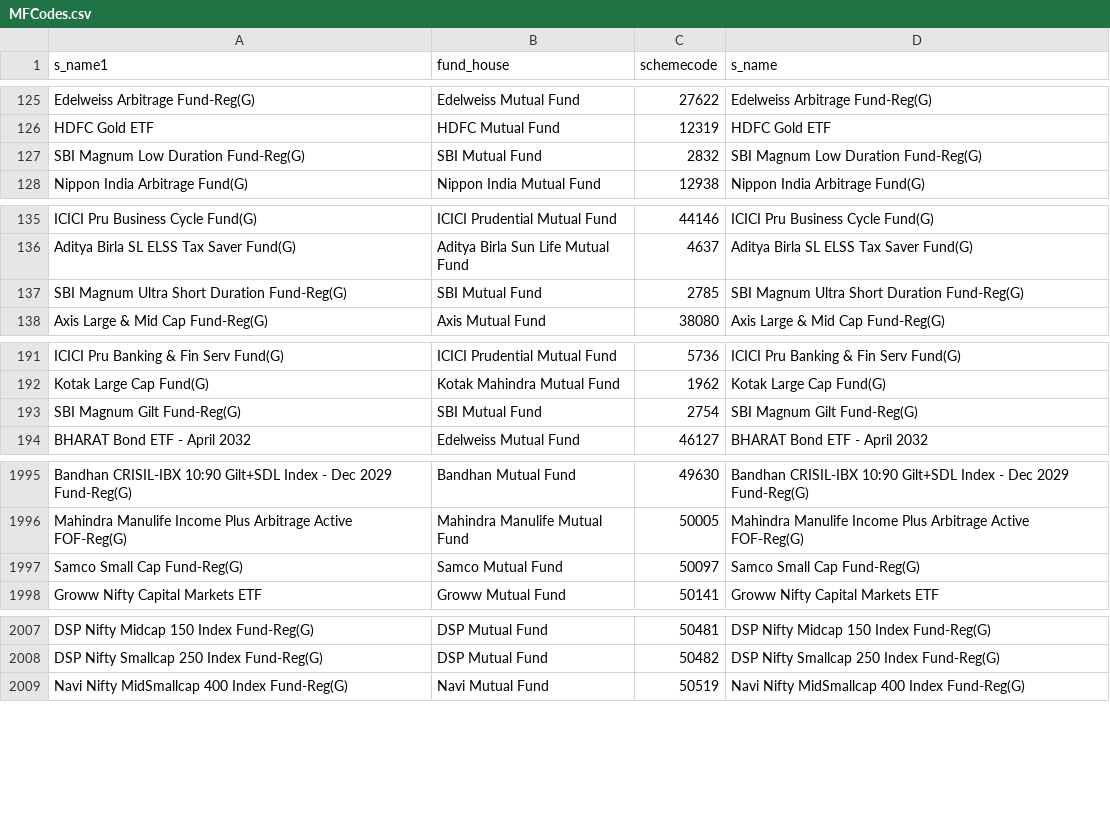
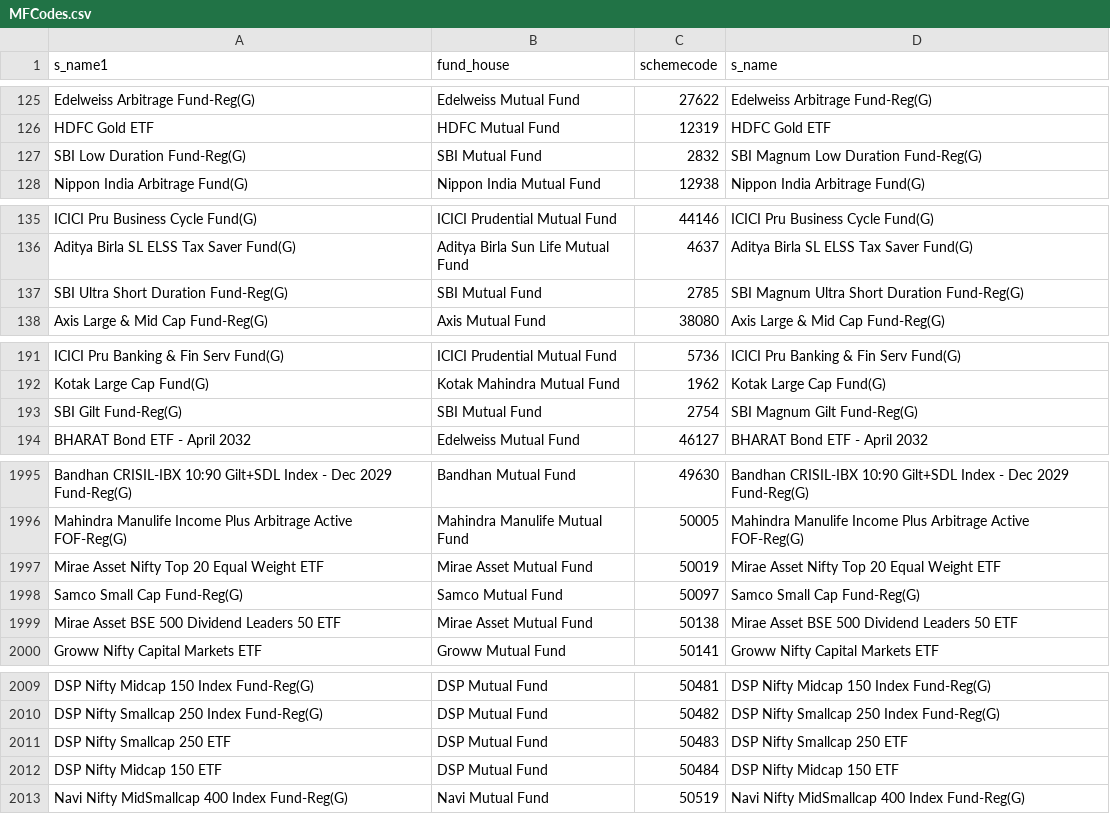
Before and after one commit to nikunjbaheti/MF_Debt_Holdings, a CSV file: MFCodes.csv, drawn as a sheet; only a part is shown, gaps mark what is left out; the diff covers the shown part only.

```diff
--- a/MFCodes.csv
+++ b/MFCodes.csv
@@ -126,3 +126,3 @@ Edelweiss Arbitrage Fund-Reg(G),Edelweiss Mutual Fund,27622,Edelweiss Arbitrage
 HDFC Gold ETF,HDFC Mutual Fund,12319,HDFC Gold ETF
-SBI Magnum Low Duration Fund-Reg(G),SBI Mutual Fund,2832,SBI Magnum Low Duration Fund-Reg(G)
+SBI Low Duration Fund-Reg(G),SBI Mutual Fund,2832,SBI Magnum Low Duration Fund-Reg(G)
 Nippon India Arbitrage Fund(G),Nippon India Mutual Fund,12938,Nippon India Arbitrage Fund(G)
@@ -136,3 +136,3 @@ ICICI Pru Business Cycle Fund(G),ICICI Prudential Mutual Fund,44146,ICICI Pru Bu
 Aditya Birla SL ELSS Tax Saver Fund(G),Aditya Birla Sun Life Mutual Fund,4637,Aditya Birla SL ELSS Tax Saver Fund(G)
-SBI Magnum Ultra Short Duration Fund-Reg(G),SBI Mutual Fund,2785,SBI Magnum Ultra Short Duration Fund-Reg(G)
+SBI Ultra Short Duration Fund-Reg(G),SBI Mutual Fund,2785,SBI Magnum Ultra Short Duration Fund-Reg(G)
 Axis Large & Mid Cap Fund-Reg(G),Axis Mutual Fund,38080,Axis Large & Mid Cap Fund-Reg(G)
@@ -192,3 +192,3 @@ ICICI Pru Banking & Fin Serv Fund(G),ICICI Prudential Mutual Fund,5736,ICICI Pru
 Kotak Large Cap Fund(G),Kotak Mahindra Mutual Fund,1962,Kotak Large Cap Fund(G)
-SBI Magnum Gilt Fund-Reg(G),SBI Mutual Fund,2754,SBI Magnum Gilt Fund-Reg(G)
+SBI Gilt Fund-Reg(G),SBI Mutual Fund,2754,SBI Magnum Gilt Fund-Reg(G)
 BHARAT Bond ETF - April 2032,Edelweiss Mutual Fund,46127,BHARAT Bond ETF - April 2032
@@ -1996,3 +1996,5 @@ Bandhan CRISIL-IBX 10:90 Gilt+SDL Index - Dec 2029 Fund-Reg(G),Bandhan Mutual Fu
 Mahindra Manulife Income Plus Arbitrage Active FOF-Reg(G),Mahindra Manulife Mutual Fund,50005,Mahindra Manulife Income Plus Arbitrage Active FOF-Reg(G)
+Mirae Asset Nifty Top 20 Equal Weight ETF,Mirae Asset Mutual Fund,50019,Mirae Asset Nifty Top 20 Equal Weight ETF
 Samco Small Cap Fund-Reg(G),Samco Mutual Fund,50097,Samco Small Cap Fund-Reg(G)
+Mirae Asset BSE 500 Dividend Leaders 50 ETF,Mirae Asset Mutual Fund,50138,Mirae Asset BSE 500 Dividend Leaders 50 ETF
 Groww Nifty Capital Markets ETF,Groww Mutual Fund,50141,Groww Nifty Capital Markets ETF
@@ -2008,2 +2010,4 @@ DSP Nifty Midcap 150 Index Fund-Reg(G),DSP Mutual Fund,50481,DSP Nifty Midcap 15
 DSP Nifty Smallcap 250 Index Fund-Reg(G),DSP Mutual Fund,50482,DSP Nifty Smallcap 250 Index Fund-Reg(G)
+DSP Nifty Smallcap 250 ETF,DSP Mutual Fund,50483,DSP Nifty Smallcap 250 ETF
+DSP Nifty Midcap 150 ETF,DSP Mutual Fund,50484,DSP Nifty Midcap 150 ETF
 Navi Nifty MidSmallcap 400 Index Fund-Reg(G),Navi Mutual Fund,50519,Navi Nifty MidSmallcap 400 Index Fund-Reg(G)
```
Also changed, not shown: 5 edited cells elsewhere in this file.
